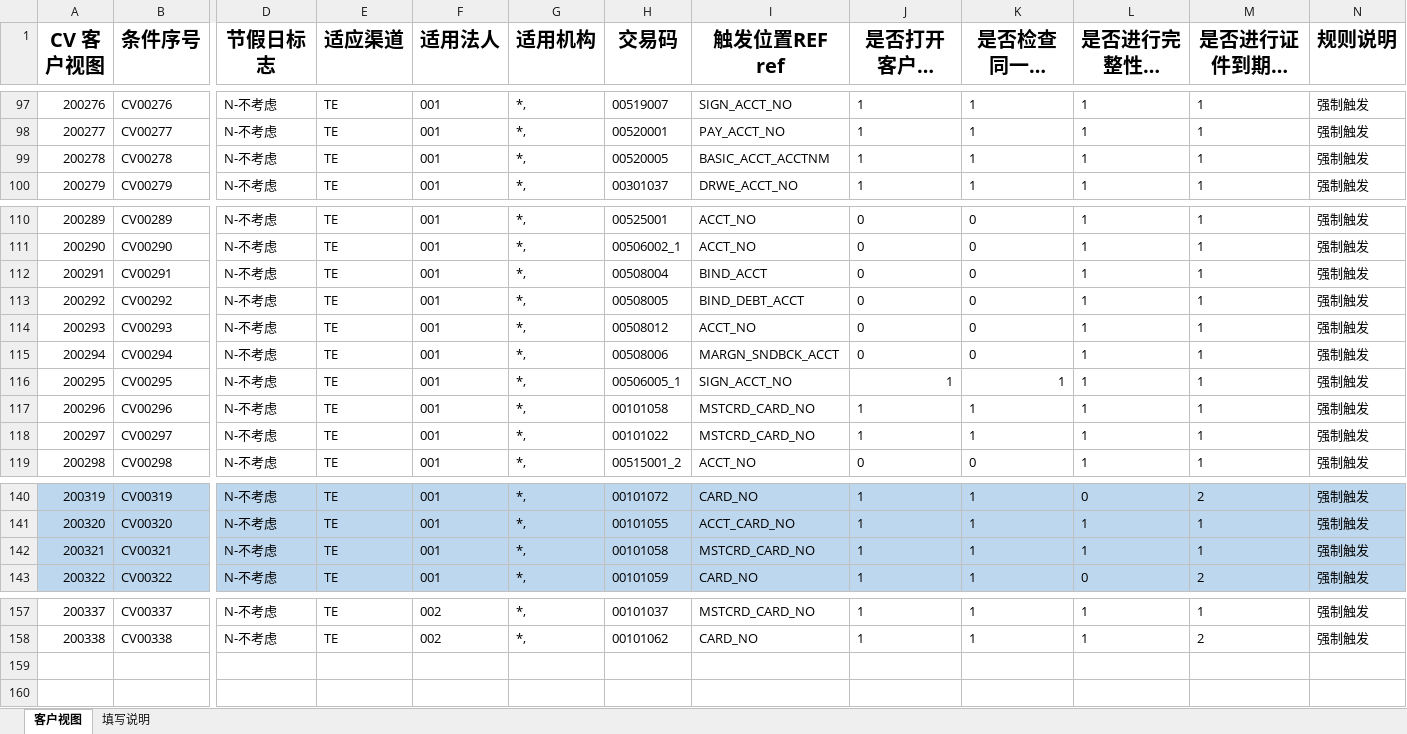
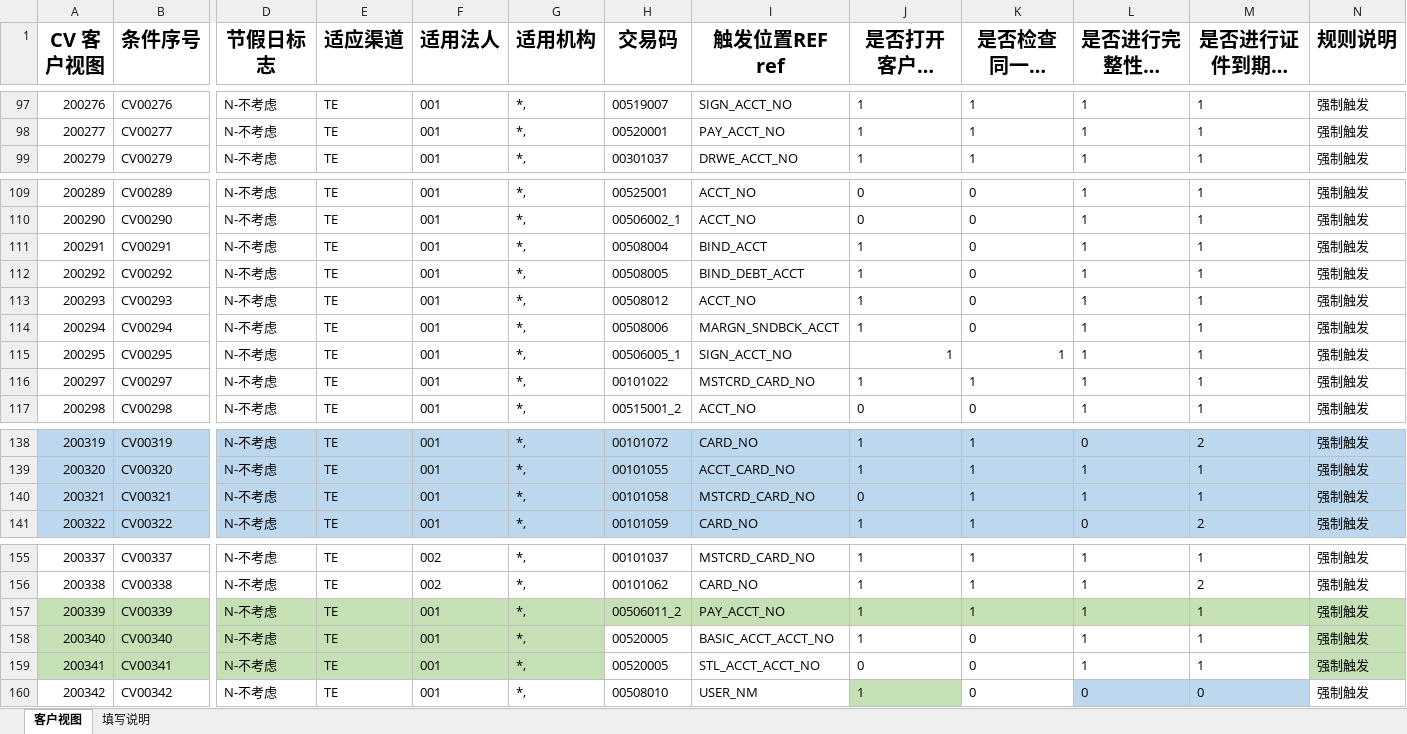
Before and after one commit to somebody2012/node-excel, an Excel workbook: src/customerView/客户视图.xlsx, sheet 客户视图, drawn as a sheet; only a part is shown, gaps mark what is left out; long unchanged cells end in …; values as stored, in another font and other column widths than the file's, no borders; removed rows and columns are numbered as before the commit, all else as after; rows hold the shown columns only; the diff names each change by its address in the sheet, - before the commit and + after, or states it on an @@ line.

```diff
--- a/src/customerView/客户视图.xlsx (sheet 客户视图)
+++ b/src/customerView/客户视图.xlsx (sheet 客户视图)
-row 99: 200278 | CV00278 | N-不考虑 | TE | 001 | *, | 00520005 | BASIC_ACCT_ACCTNM | 1 | 1 | 1 | 1 | 强制触发
-J111:J114 (是否打开客户视图 CV): 0
+J111:J114 (是否打开客户视图 CV): 1
-row 117: 200296 | CV00296 | N-不考虑 | TE | 001 | *, | 00101058 | MSTCRD_CARD_NO | 1 | 1 | 1 | 1 | 强制触发
-J140 (是否打开客户视图 CV): 1
+J140 (是否打开客户视图 CV): 0
+row 157: 200339 | CV00339 | N-不考虑 | TE | 001 | *, | 00506011_2 | PAY_ACCT_NO | 1 | 1 | 1 | 1 | 强制触发
+row 158: 200340 | CV00340 | N-不考虑 | TE | 001 | *, | 00520005 | BASIC_ACCT_ACCT_NO | 1 | 0 | 1 | 1 | 强制触发
+row 159: 200341 | CV00341 | N-不考虑 | TE | 001 | *, | 00520005 | STL_ACCT_ACCT_NO | 0 | 0 | 1 | 1 | 强制触发
+row 160: 200342 | CV00342 | N-不考虑 | TE | 001 | *, | 00508010 | USER_NM | 1 | 0 | 0 | 0 | 强制触发
```
Also changed, not shown: src/customerInput/客户信息录入.xlsx, src/doubleLine/双热线.xlsx, 3 other files.
